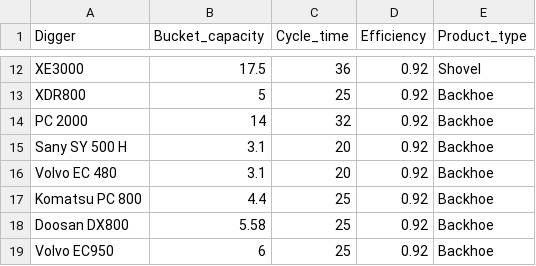
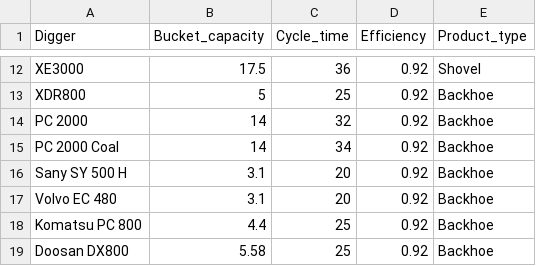
Before and after one commit to prodstat/mfcalc, a CSV file: data cycle time.csv, drawn as a sheet; only a part is shown, gaps mark what is left out; the shorter side is filled out with more unchanged rows.

```diff
--- a/data cycle time.csv
+++ b/data cycle time.csv
@@ -14,2 +14,3 @@ XDR800,5,25,0.92,Backhoe
 PC 2000,14,32,0.92,Backhoe
+PC 2000 Coal,14,34,0.92,Backhoe
 Sany SY 500 H,3.1,20,0.92,Backhoe
```
Also changed, not shown: CONTOH DATA.csv.
